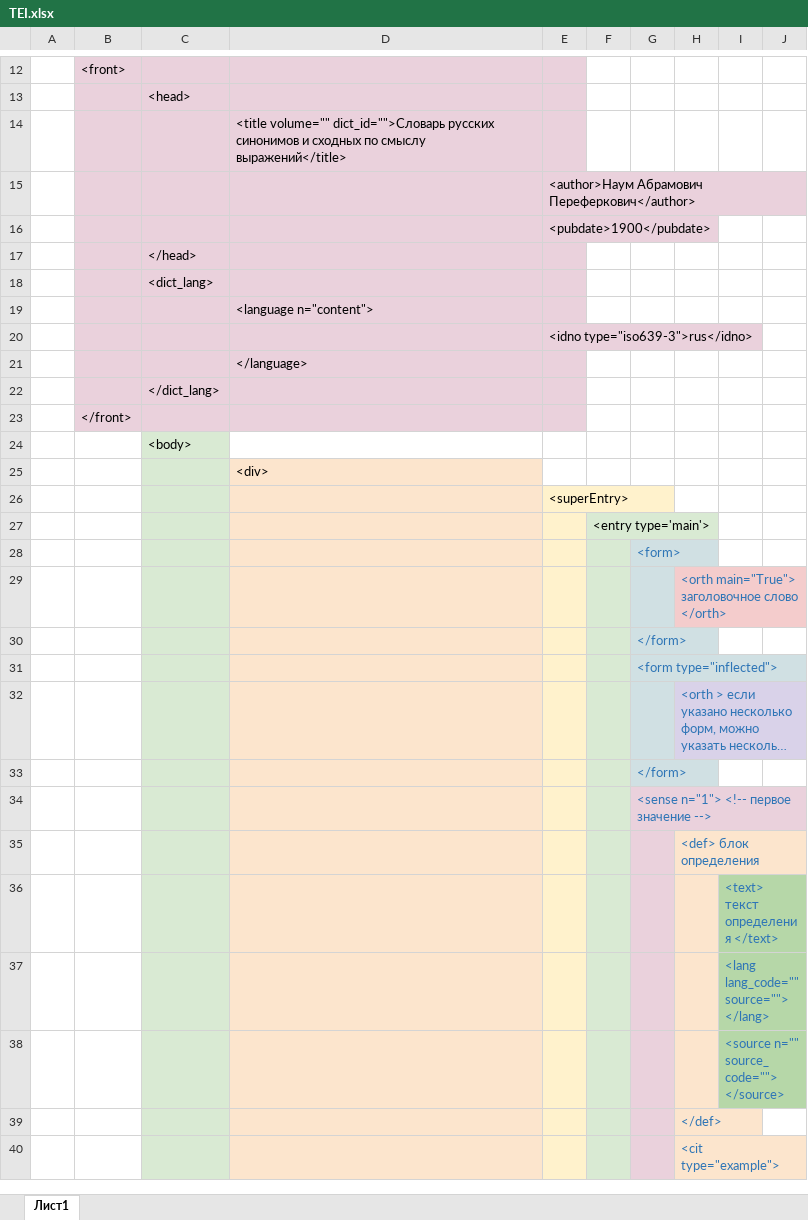
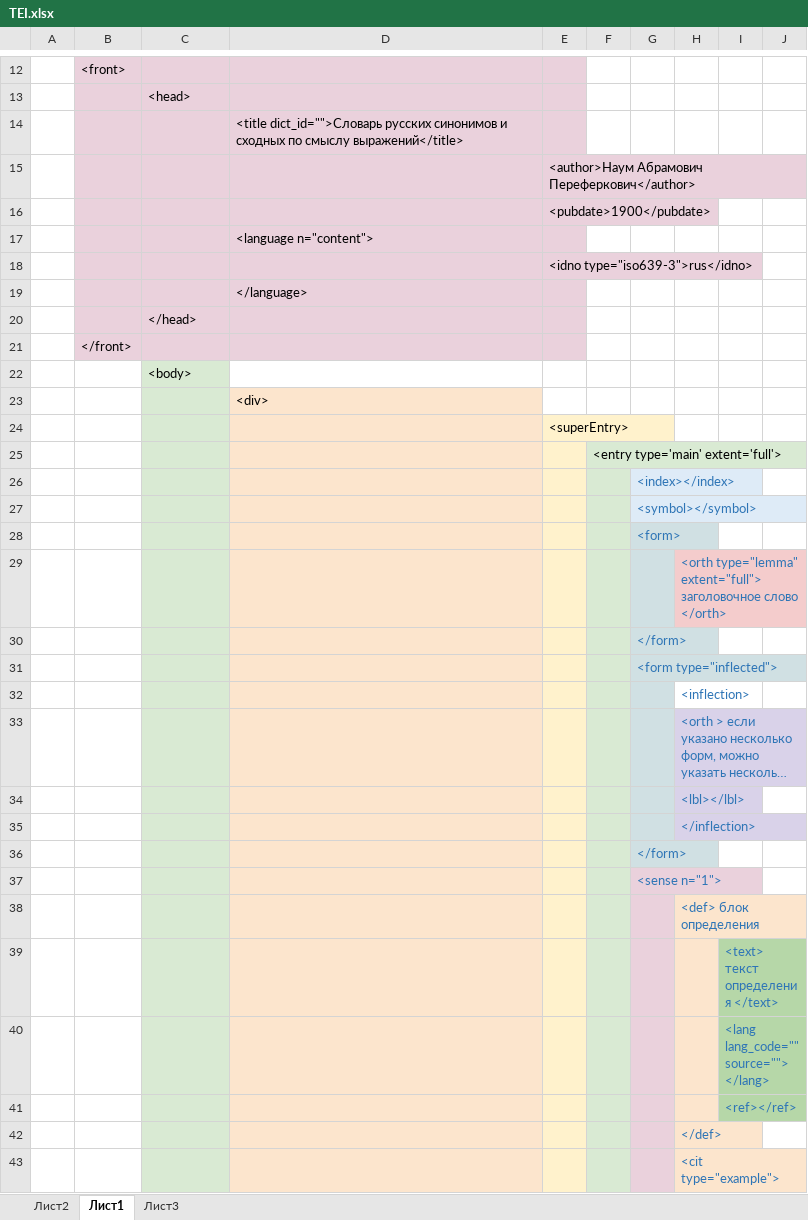
Before and after one commit to maobedkova/AutomaticNLP, an Excel workbook: HSE_dicts/TEI.xlsx, sheet Лист1, drawn as a sheet; only a part is shown, gaps mark what is left out; long unchanged cells end in …; values as stored, in another font and other column widths than the file's, no borders; removed rows and columns are numbered as before the commit, all else as after; the diff covers the shown part only; the diff names each change by its address in the sheet, - before the commit and + after, or states it on an @@ line.

```diff
--- a/HSE_dicts/TEI.xlsx (sheet Лист1)
+++ b/HSE_dicts/TEI.xlsx (sheet Лист1)
+sheet tab: Лист2
+sheet tab: Лист3
-D14: <title volume="" dict_id="">Словарь русских…
+D14: <title dict_id="">Словарь русских…
-row 17:  |  | </head>
-row 18:  |  | <dict_lang>
-C20: </dict_lang>
+C20: </head>
-F25: <entry type='main'>
+F25: <entry type='main' extent='full'>
+row 26:  |  |  |  |  |  | <index></index>
+row 27:  |  |  |  |  |  | <symbol></symbol>
-H29: <orth main="True"> заголовочное слово…
+H29: <orth type="lemma" extent="full"> заголовочное слово…
+row 32:  |  |  |  |  |  |  | <inflection>
+row 34:  |  |  |  |  |  |  | <lbl></lbl>
+row 35:  |  |  |  |  |  |  | </inflection>
-G37: <sense n="1"> <!-- первое значение -->
+G37: <sense n="1">
-I41: <source n="" source_code=""> </source>
+I41: <ref></ref>
```
Also changed, not shown: 9 added rows, 5 removed rows and 10 edited cells elsewhere in this sheet, 4 other files.
